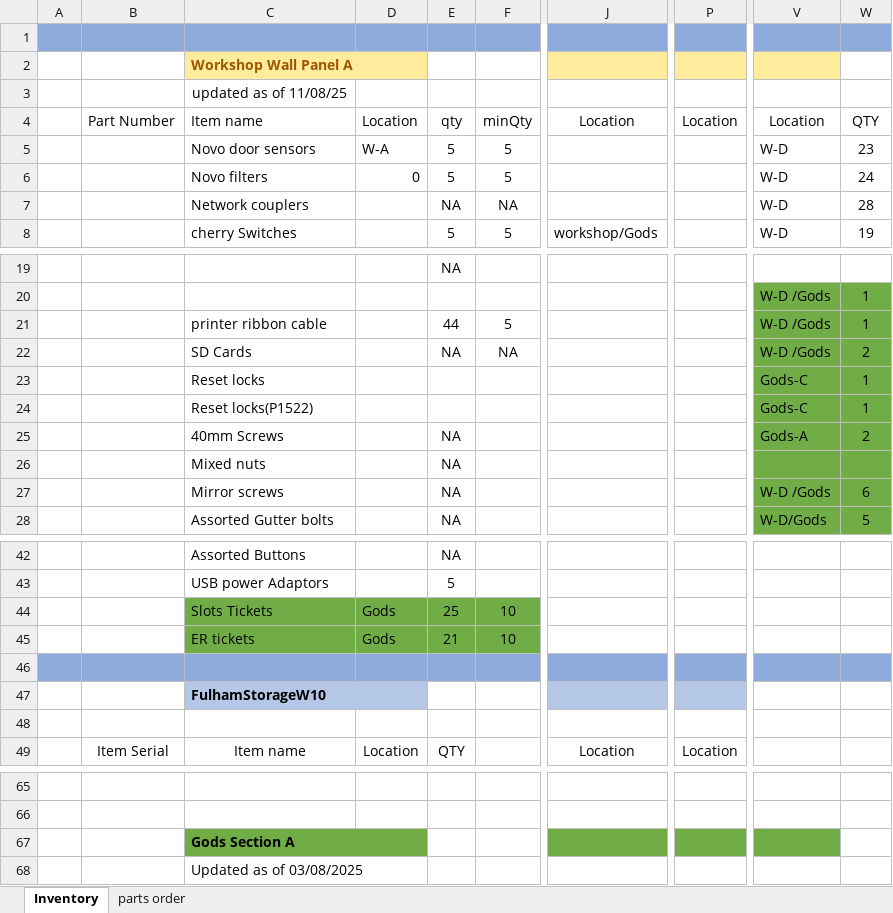
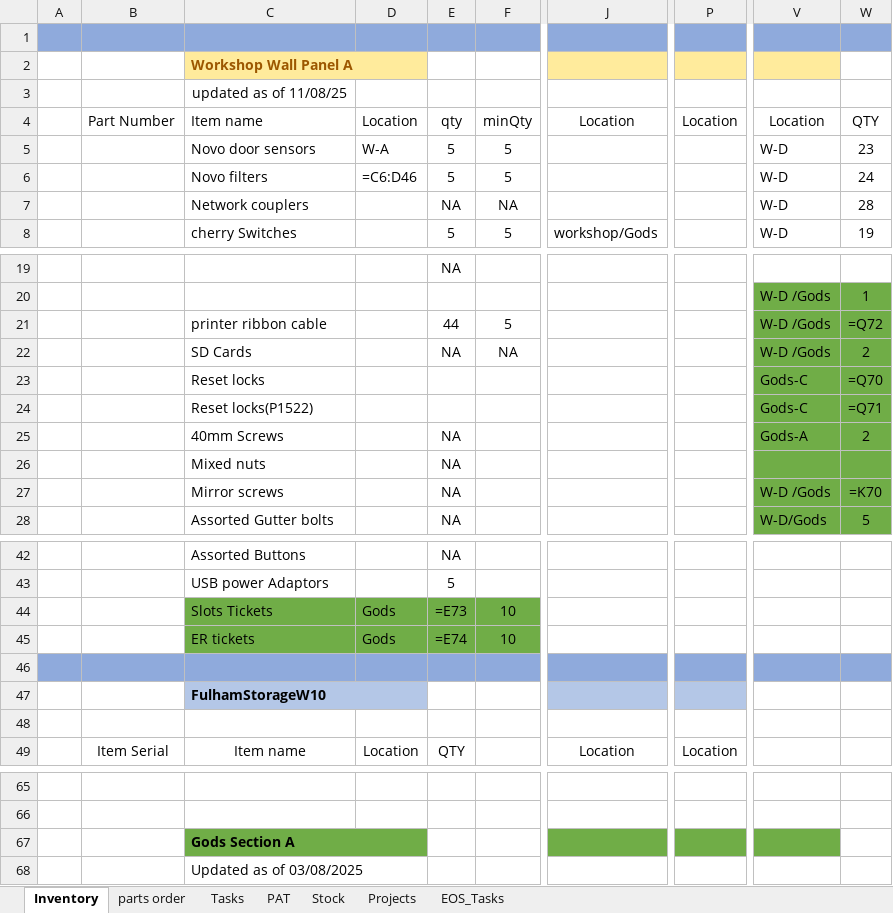
Before and after one commit to carvalhopravin1-svg/workshop-dashboard, an Excel workbook: Inventory.xlsm, sheet Inventory, drawn as a sheet; only a part is shown, gaps mark what is left out; values as stored, in another font and other column widths than the file's, no borders; formulas without a stored value are shown as written; conditional formats not drawn; the diff names each change by its address in the sheet, - before the commit and + after, or states it on an @@ line.

```diff
--- a/Inventory.xlsm (sheet Inventory)
+++ b/Inventory.xlsm (sheet Inventory)
+sheet tab: Tasks
+sheet tab: PAT
+sheet tab: Stock
+sheet tab: Projects
+sheet tab: EOS_Tasks
-D2 fill: #FFEB9C
+D2 fill: none
-J2 fill: #FFEB9C
+J2 fill: none
-P2 fill: #FFEB9C
+P2 fill: none
-V2 fill: #FFEB9C
+V2 fill: none
-D6: 0
+D6: =C6:D46
-W21: 1
+W21: =Q72
-W23: 1
+W23: =Q70
-W24: 1
+W24: =Q71
-W27: 6
+W27: =K70
-E44: 25
+E44: =E73
-E45: 21
+E45: =E74
-D47 fill: #B4C7E7
+D47 fill: none
-J47 fill: #B4C7E7
+J47 fill: none
-P47 fill: #B4C7E7
+P47 fill: none
-D67 fill: #70AD47
+D67 fill: none
-J67 fill: #70AD47
+J67 fill: none
-P67 fill: #70AD47
+P67 fill: none
-V67 fill: #70AD47
+V67 fill: none
```
